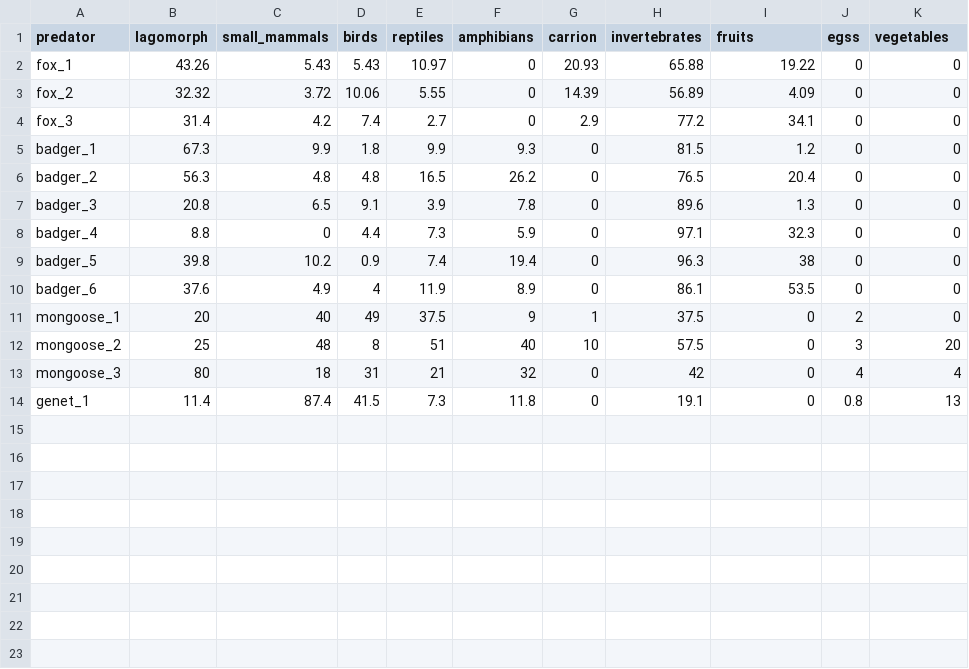
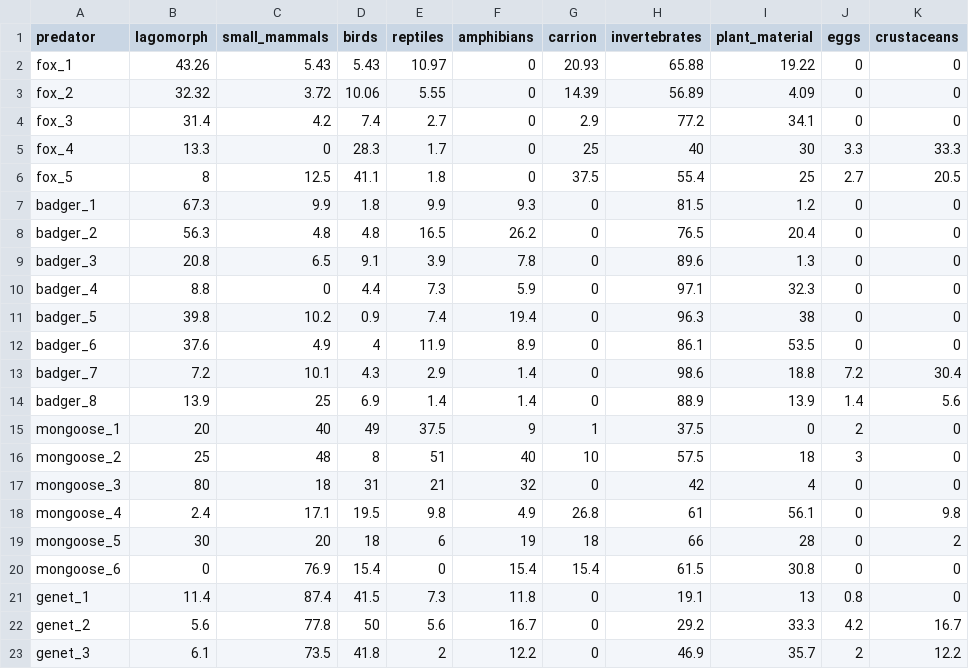
Before and after one commit to IagoFerreiroArias/TempPart, a CSV file: Data/Diet_data.csv, drawn as a sheet.

```diff
--- a/Data/Diet_data.csv
+++ b/Data/Diet_data.csv
@@ -1,2 +1,2 @@
-predator;lagomorph;small_mammals;birds;reptiles;amphibians;carrion;invertebrates;fruits;egss;vegetables
+predator;lagomorph;small_mammals;birds;reptiles;amphibians;carrion;invertebrates;plant_material;eggs;crustaceans
 fox_1;43.26;5.43;5.43;10.97;0;20.93;65.88;19.22;0;0
@@ -4,2 +4,4 @@ fox_2;32.32;3.72;10.06;5.55;0;14.39;56.89;4.09;0;0
 fox_3;31.4;4.2;7.4;2.7;0;2.9;77.2;34.1;0;0
+fox_4;13.3;0;28.3;1.7;0;25;40;30;3.3;33.3
+fox_5;8;12.5;41.1;1.8;0;37.5;55.4;25;2.7;20.5
 badger_1;67.3;9.9;1.8;9.9;9.3;0;81.5;1.2;0;0
@@ -10,5 +12,12 @@ badger_5;39.8;10.2;0.9;7.4;19.4;0;96.3;38;0;0
 badger_6;37.6;4.9;4;11.9;8.9;0;86.1;53.5;0;0
+badger_7;7.2;10.1;4.3;2.9;1.4;0;98.6;18.8;7.2;30.4
+badger_8;13.9;25;6.9;1.4;1.4;0;88.9;13.9;1.4;5.6
 mongoose_1;20;40;49;37.5;9;1;37.5;0;2;0
-mongoose_2;25;48;8;51;40;10;57.5;0;3;20
-mongoose_3;80;18;31;21;32;0;42;0;4;4
-genet_1;11.4;87.4;41.5;7.3;11.8;0;19.1;0;0.8;13
+mongoose_2;25;48;8;51;40;10;57.5;18;3;0
+mongoose_3;80;18;31;21;32;0;42;4;0;0
+mongoose_4;2.4;17.1;19.5;9.8;4.9;26.8;61;56.1;0;9.8
+mongoose_5;30;20;18;6;19;18;66;28;0;2
+mongoose_6;0;76.9;15.4;0;15.4;15.4;61.5;30.8;0;0
+genet_1;11.4;87.4;41.5;7.3;11.8;0;19.1;13;0.8;0
+genet_2;5.6;77.8;50;5.6;16.7;0;29.2;33.3;4.2;16.7
+genet_3;6.1;73.5;41.8;2;12.2;0;46.9;35.7;2;12.2
```
Also changed, not shown: Data/coordenadas.csv.
